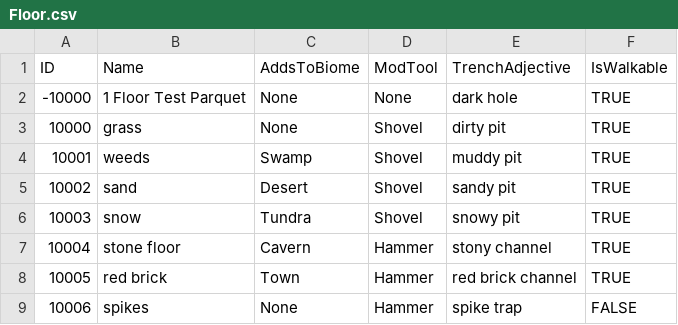
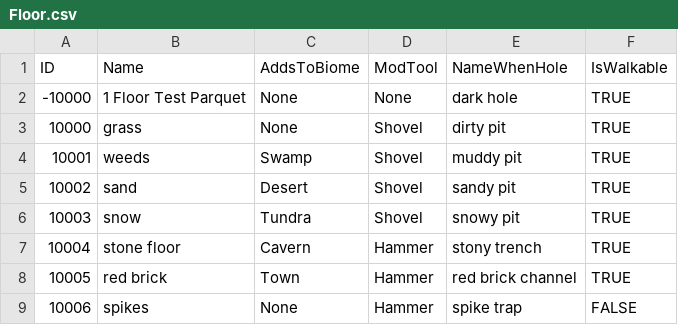
Before and after one commit to mxashlynn/Parquet, a CSV file: Designer/Floor.csv, drawn as a sheet.

Commit message:
Changes Floors to use full names for holes rather than just adjectives.

```diff
--- a/Designer/Floor.csv
+++ b/Designer/Floor.csv
@@ -1,2 +1,2 @@
-ID,Name,AddsToBiome,ModTool,TrenchAdjective,IsWalkable
+ID,Name,AddsToBiome,ModTool,NameWhenHole,IsWalkable
 -10000,1 Floor Test Parquet,None,None,dark hole,TRUE
@@ -6,3 +6,3 @@ ID,Name,AddsToBiome,ModTool,TrenchAdjective,IsWalkable
 10003,snow,Tundra,Shovel,snowy pit,TRUE
-10004,stone floor,Cavern,Hammer,stony channel,TRUE
+10004,stone floor,Cavern,Hammer,stony trench,TRUE
 10005,red brick,Town,Hammer,red brick channel,TRUE
```
Also changed, not shown: 3 other files.
